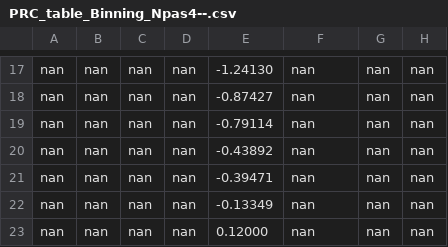
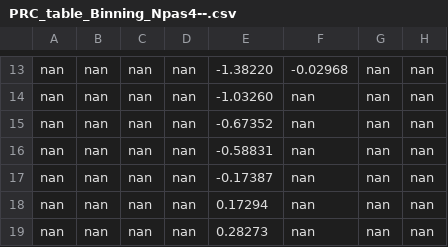
Before and after one commit to Takahashi-Lab-UTSW/Actogram-Wavelet-Analysis, a CSV file: Statistics/PRC_table_Binning_Npas4--.csv, drawn as a sheet; only a part is shown, gaps mark what is left out; the diff covers the shown part only.

```diff
--- a/Statistics/PRC_table_Binning_Npas4--.csv
+++ b/Statistics/PRC_table_Binning_Npas4--.csv
@@ -17,7 +13,7 @@
-       nan	       nan	       nan	       nan	  -1.24130	       nan	       nan	       nan
-       nan	       nan	       nan	       nan	  -0.87427	       nan	       nan	       nan
-       nan	       nan	       nan	       nan	  -0.79114	       nan	       nan	       nan
-       nan	       nan	       nan	       nan	  -0.43892	       nan	       nan	       nan
-       nan	       nan	       nan	       nan	  -0.39471	       nan	       nan	       nan
-       nan	       nan	       nan	       nan	  -0.13349	       nan	       nan	       nan
-       nan	       nan	       nan	       nan	   0.12000	       nan	       nan	       nan
+       nan	       nan	       nan	       nan	  -1.38220	  -0.02968	       nan	       nan
+       nan	       nan	       nan	       nan	  -1.03260	       nan	       nan	       nan
+       nan	       nan	       nan	       nan	  -0.67352	       nan	       nan	       nan
+       nan	       nan	       nan	       nan	  -0.58831	       nan	       nan	       nan
+       nan	       nan	       nan	       nan	  -0.17387	       nan	       nan	       nan
+       nan	       nan	       nan	       nan	   0.17294	       nan	       nan	       nan
+       nan	       nan	       nan	       nan	   0.28273	       nan	       nan	       nan
```
Also changed, not shown: 6 added rows, 10 removed rows and 16 edited cells elsewhere in this file, Statistics/PRC_Table_for_ART-analysis_Imputed.csv, Statistics/PRC_table_Binning_Npas4++.csv, 4 other files.
